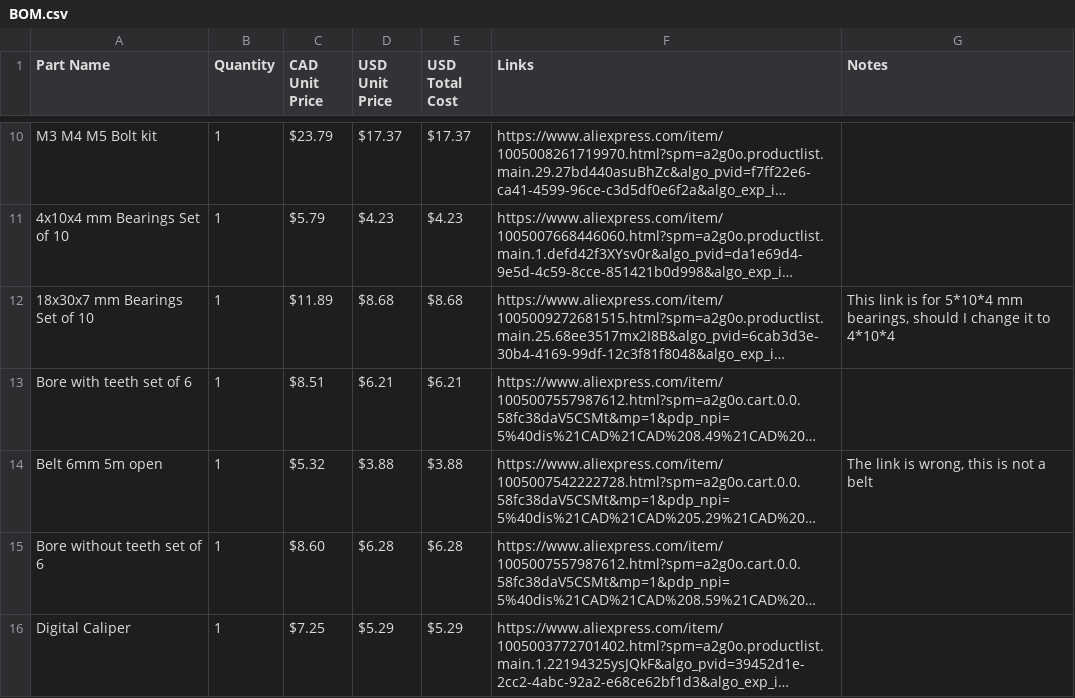
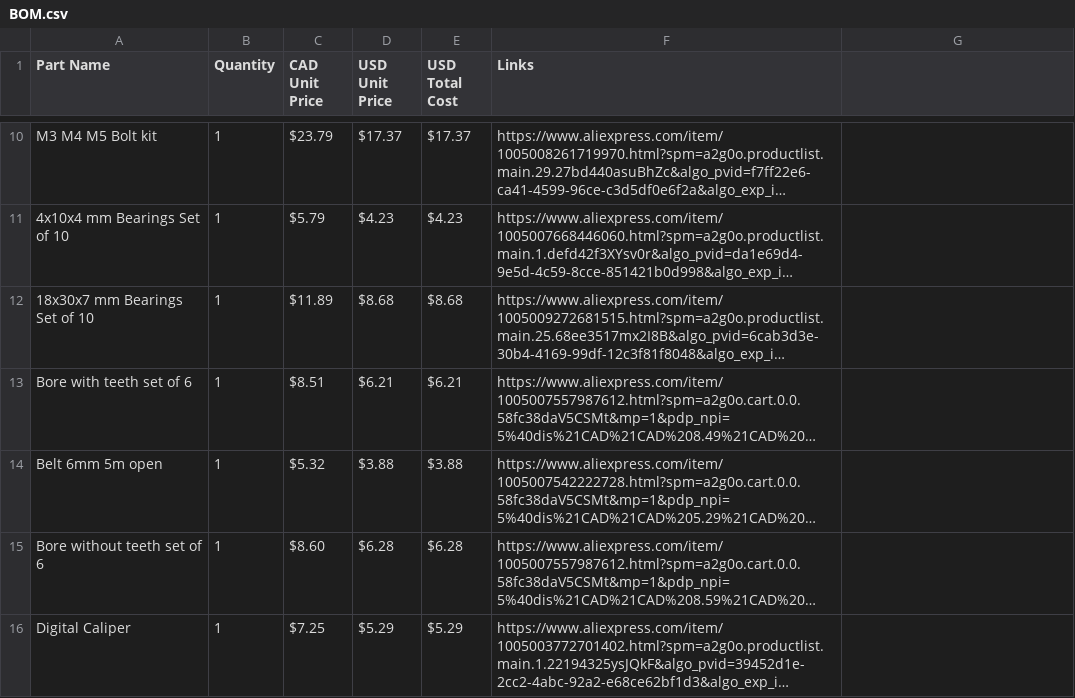
Before and after one commit to ParthB21/DUM-E-Printer, a CSV file: BOM.csv, drawn as a sheet; only a part is shown, gaps mark what is left out; long unchanged cells end in …; the diff names each change by its address in the sheet, - before the commit and + after, or states it on an @@ line.

Commit message:
Updating BOM (fixing a column)

```diff
--- a/BOM.csv
+++ b/BOM.csv
-G1: Notes
+G1: (empty)
-G12: This link is for 5*10*4 mm bearings, should I change it to 4*10*4
+G12: (empty)
-G14: The link is wrong, this is not a belt
+G14: (empty)
```
